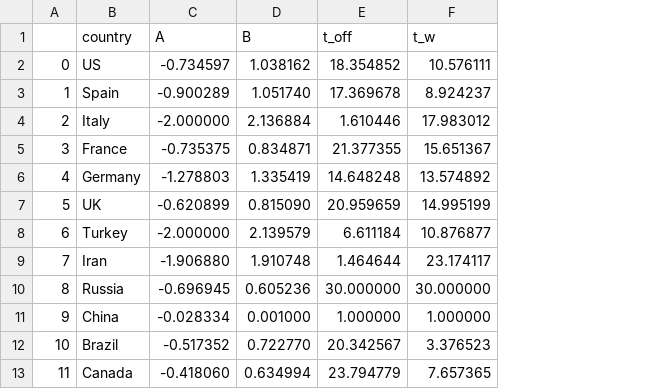
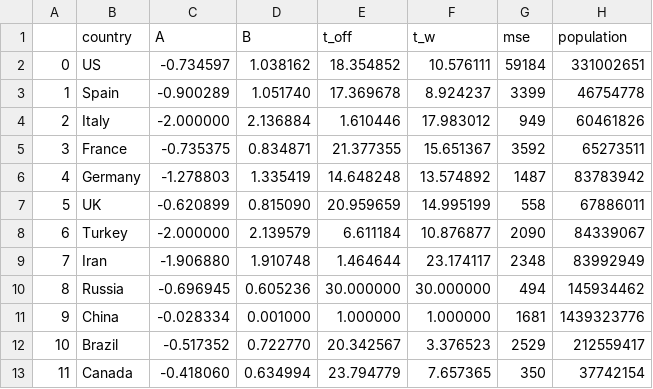
Before and after one commit to jayanti-prasad/Covid-19, a CSV file: models/results/params_beta_tanh.csv, drawn as a sheet; only a part is shown; the diff names each change by its address in the sheet, - before the commit and + after, or states it on an @@ line.

Commit message:
Results updated

```diff
--- a/models/results/params_beta_tanh.csv
+++ b/models/results/params_beta_tanh.csv
+column G (mse), rows 2-13: 59184 | 3399 | 949 | 3592 | 1487 | 558 | 2090 | 2348 | 494 | 1681 | 2529 | 350
+column H (population), rows 2-13: 331002651 | 46754778 | 60461826 | 65273511 | 83783942 | 67886011 | 84339067 | 83992949 | 145934462 | 1439323776 | 212559417 | 37742154
```
Also changed, not shown: 5 other files.
